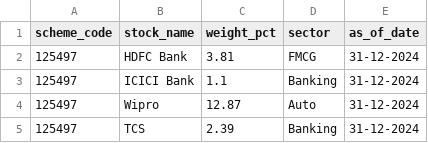
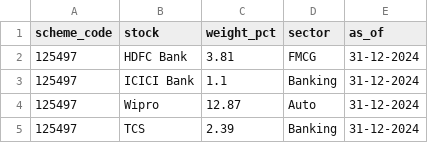
Before and after one commit to JASWANTH1726/mf-analysis, a CSV file: data/raw/portfolio_holdings.csv, drawn as a sheet; only a part is shown.

```diff
--- a/data/raw/portfolio_holdings.csv
+++ b/data/raw/portfolio_holdings.csv
@@ -1,2 +1,2 @@
-scheme_code,stock_name,weight_pct,sector,as_of_date
+scheme_code,stock,weight_pct,sector,as_of
 125497,HDFC Bank,3.81,FMCG,31-12-2024
```
Also changed, not shown: data/raw/expense_ratio.csv, data/raw/fund_manager.csv, 8 other files.
